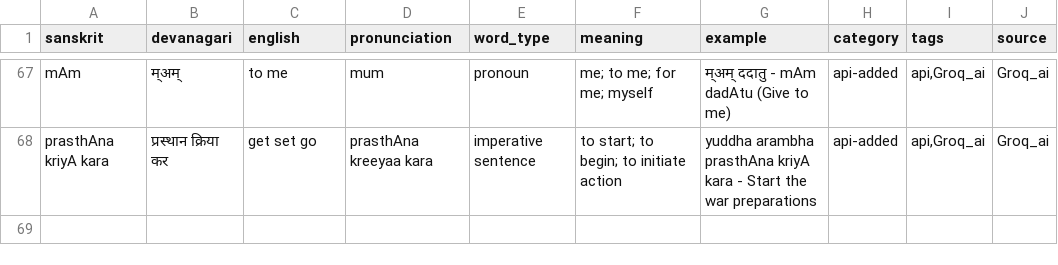
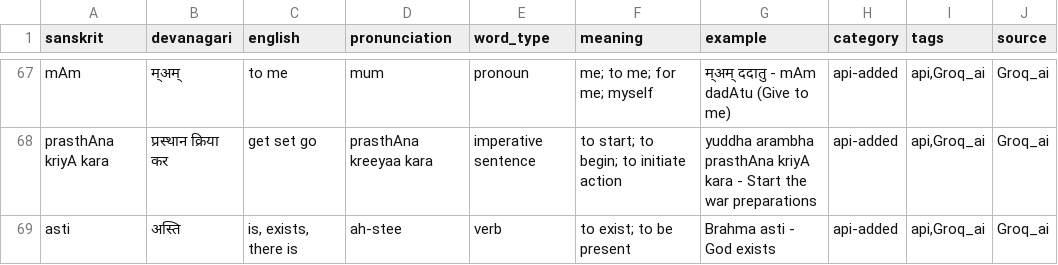
Before and after one commit to harshal8704/Sanskrit-AI-Tutor, a CSV file: backend/data/sanskrit_words.csv, drawn as a sheet; only a part is shown, gaps mark what is left out.

```diff
--- a/backend/data/sanskrit_words.csv
+++ b/backend/data/sanskrit_words.csv
@@ -68 +68,2 @@ mAm,म्अम्,to me,mum,pronoun,me; to me; for me; myself,म्अम्
 prasthAna kriyA kara,प्रस्थान क्रिया कर,get set go,prasthAna kreeyaa kara,imperative sentence,to start; to begin; to initiate action,yuddha arambha prasthAna kriyA kara - Start the war preparations,api-added,"api,Groq_ai",Groq_ai
+asti,अस्ति,"is, exists, there is",ah-stee,verb,to exist; to be present,Brahma asti - God exists,api-added,"api,Groq_ai",Groq_ai
```
Also changed, not shown: 3 other files.
